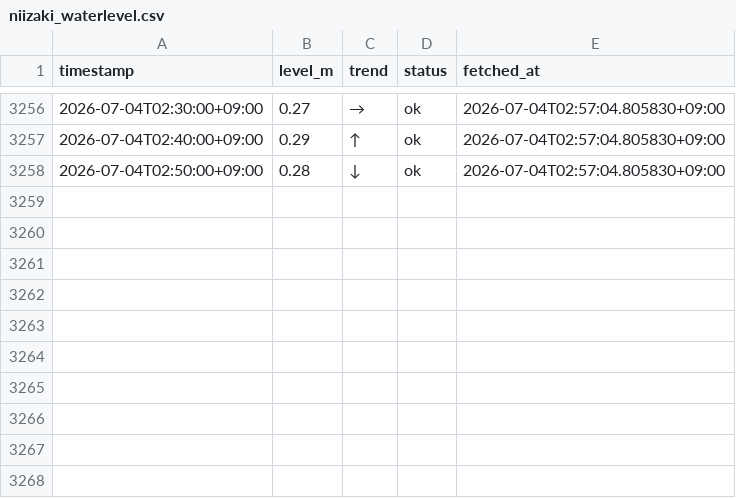
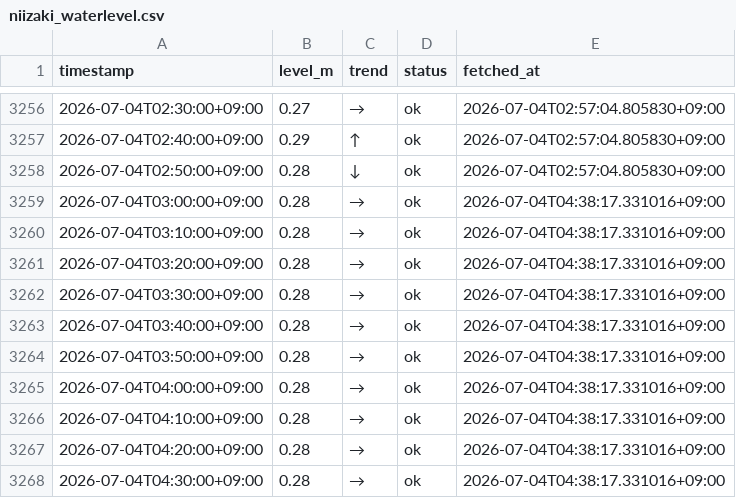
Before and after one commit to makuyama626/niizaki-water-log, a CSV file: data/niizaki_waterlevel.csv, drawn as a sheet; only a part is shown, gaps mark what is left out.

```diff
--- a/data/niizaki_waterlevel.csv
+++ b/data/niizaki_waterlevel.csv
@@ -3258 +3258,11 @@
 2026-07-04T02:50:00+09:00,0.28,↓,ok,2026-07-04T02:57:04.805830+09:00
+2026-07-04T03:00:00+09:00,0.28,→,ok,2026-07-04T04:38:17.331016+09:00
+2026-07-04T03:10:00+09:00,0.28,→,ok,2026-07-04T04:38:17.331016+09:00
+2026-07-04T03:20:00+09:00,0.28,→,ok,2026-07-04T04:38:17.331016+09:00
+2026-07-04T03:30:00+09:00,0.28,→,ok,2026-07-04T04:38:17.331016+09:00
+2026-07-04T03:40:00+09:00,0.28,→,ok,2026-07-04T04:38:17.331016+09:00
+2026-07-04T03:50:00+09:00,0.28,→,ok,2026-07-04T04:38:17.331016+09:00
+2026-07-04T04:00:00+09:00,0.28,→,ok,2026-07-04T04:38:17.331016+09:00
+2026-07-04T04:10:00+09:00,0.28,→,ok,2026-07-04T04:38:17.331016+09:00
+2026-07-04T04:20:00+09:00,0.28,→,ok,2026-07-04T04:38:17.331016+09:00
+2026-07-04T04:30:00+09:00,0.28,→,ok,2026-07-04T04:38:17.331016+09:00
```
Also changed, not shown: data/combined_10min.csv, data/rainfall.csv, 1 other file.
